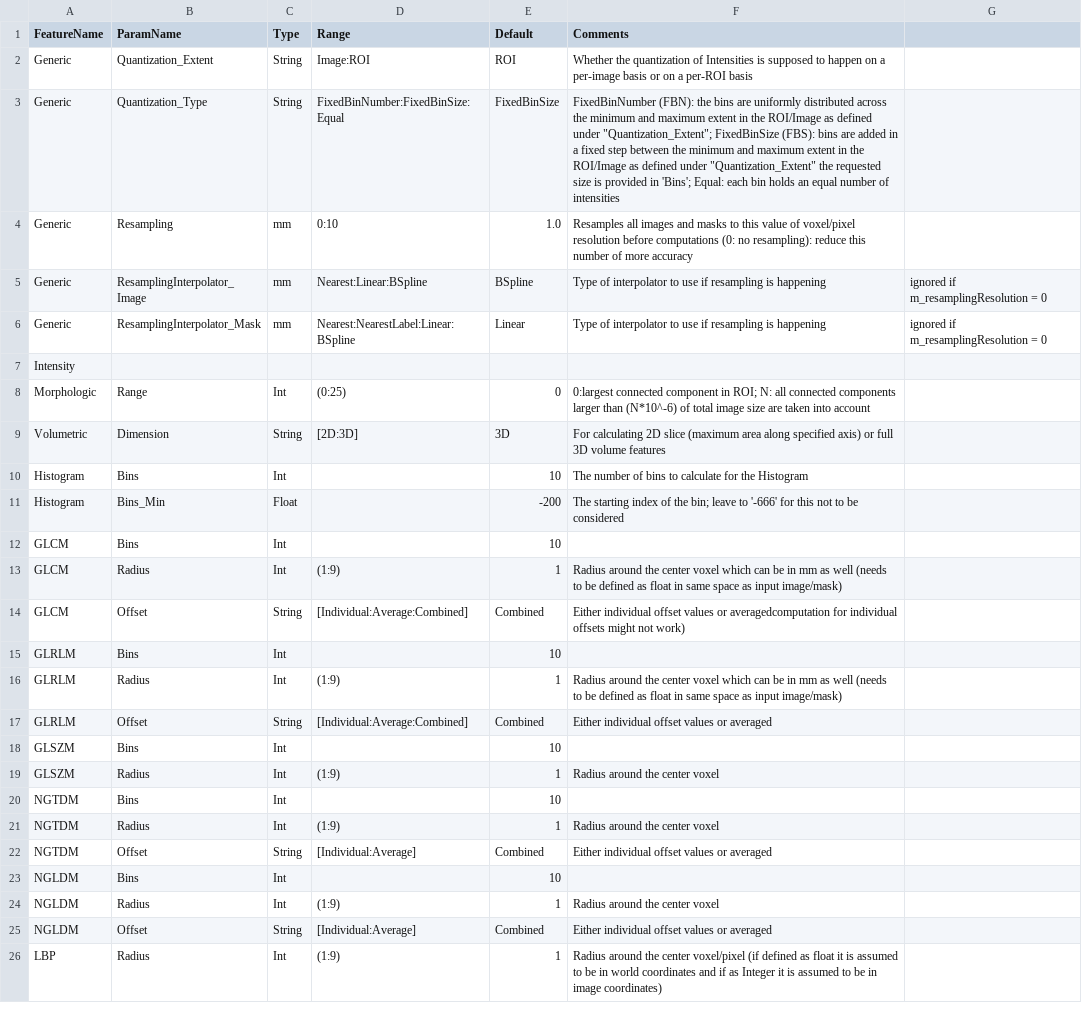
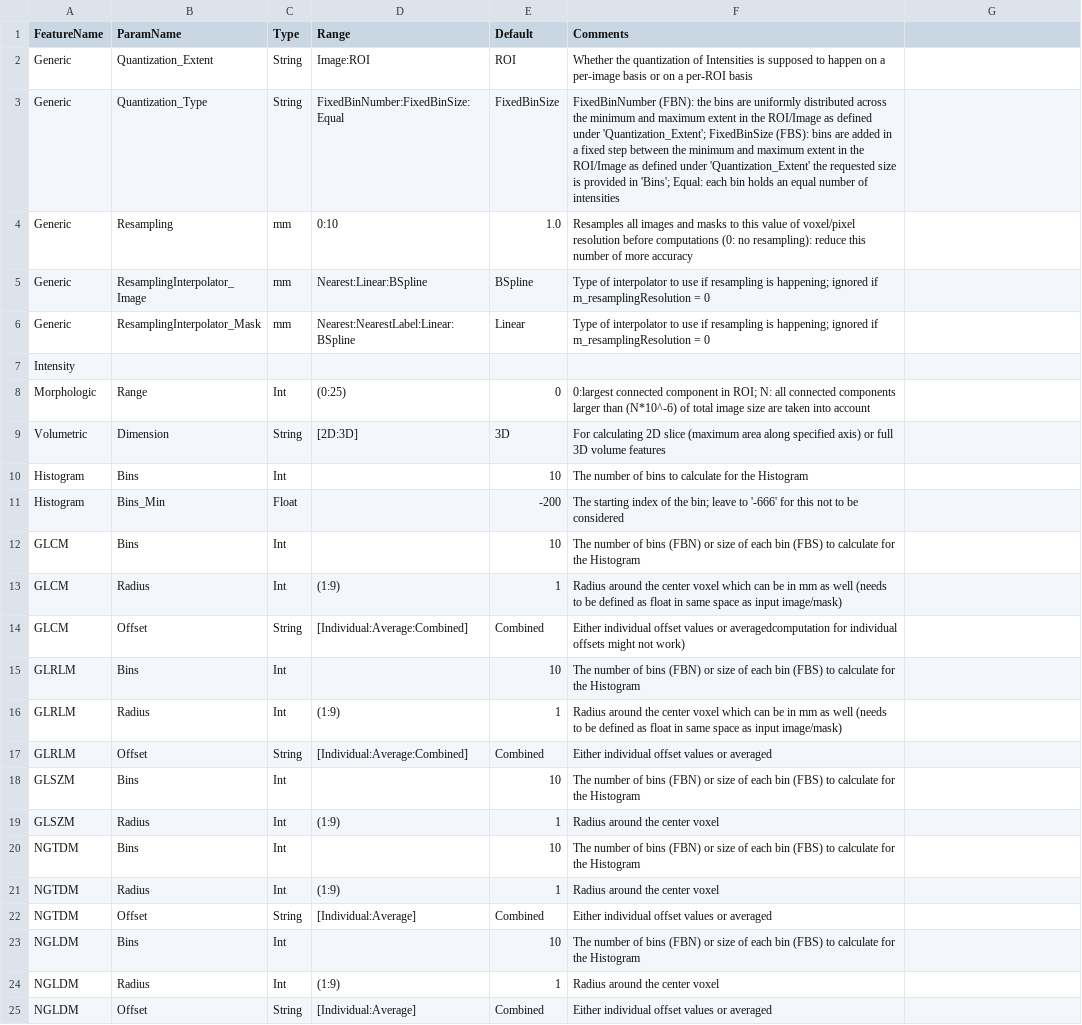
Before and after one commit to CBICA/CaPTk, a CSV file: src/applications/FeatureExtraction/data/params_ibsi_ct.csv, drawn as a sheet; only a part is shown; the shorter side is filled out with more unchanged rows.

Commit message:
proper csv parsing

```diff
--- a/src/applications/FeatureExtraction/data/params_ibsi_ct.csv
+++ b/src/applications/FeatureExtraction/data/params_ibsi_ct.csv
@@ -2,6 +2,6 @@ FeatureName,ParamName,Type,Range,Default,Comments
 Generic,Quantization_Extent,String,Image:ROI,ROI,Whether the quantization of Intensities is supposed to happen on a per-image basis or on a per-ROI basis
-Generic,Quantization_Type,String,FixedBinNumber:FixedBinSize:Equal,FixedBinSize,FixedBinNumber (FBN): the bins are uniformly distributed across the minimum and maximum extent in the ROI/Image as defined under "Quantization_Extent"; FixedBinSize (FBS): bins are added in a fixed step between the minimum and maximum extent in the ROI/Image as defined under "Quantization_Extent" the requested size is provided in 'Bins'; Equal: each bin holds an equal number of intensities
+Generic,Quantization_Type,String,FixedBinNumber:FixedBinSize:Equal,FixedBinSize,FixedBinNumber (FBN): the bins are uniformly distributed across the minimum and maximum extent in the ROI/Image as defined under 'Quantization_Extent'; FixedBinSize (FBS): bins are added in a fixed step between the minimum and maximum extent in the ROI/Image as defined under 'Quantization_Extent' the requested size is provided in 'Bins'; Equal: each bin holds an equal number of intensities
 Generic,Resampling,mm,0:10,1.0,Resamples all images and masks to this value of voxel/pixel resolution before computations (0: no resampling): reduce this number of more accuracy
-Generic,ResamplingInterpolator_Image,mm,Nearest:Linear:BSpline,BSpline,Type of interpolator to use if resampling is happening, ignored if m_resamplingResolution = 0
-Generic,ResamplingInterpolator_Mask,mm,Nearest:NearestLabel:Linear:BSpline,Linear,Type of interpolator to use if resampling is happening, ignored if m_resamplingResolution = 0
+Generic,ResamplingInterpolator_Image,mm,Nearest:Linear:BSpline,BSpline,Type of interpolator to use if resampling is happening; ignored if m_resamplingResolution = 0
+Generic,ResamplingInterpolator_Mask,mm,Nearest:NearestLabel:Linear:BSpline,Linear,Type of interpolator to use if resampling is happening; ignored if m_resamplingResolution = 0
 Intensity,,,,,
@@ -11,14 +11,14 @@ Histogram,Bins,Int,,10,The number of bins to calculate for the Histogram
 Histogram,Bins_Min,Float,,-200,The starting index of the bin; leave to '-666' for this not to be considered
-GLCM,Bins,Int,,10,
+GLCM,Bins,Int,,10,The number of bins (FBN) or size of each bin (FBS) to calculate for the Histogram
 GLCM,Radius,Int,(1:9),1,Radius around the center voxel which can be in mm as well (needs to be defined as float in same space as input image/mask)
 GLCM,Offset,String,[Individual:Average:Combined],Combined,Either individual offset values or averagedcomputation for individual offsets might not work)
-GLRLM,Bins,Int,,10,
+GLRLM,Bins,Int,,10,The number of bins (FBN) or size of each bin (FBS) to calculate for the Histogram
 GLRLM,Radius,Int,(1:9),1,Radius around the center voxel which can be in mm as well (needs to be defined as float in same space as input image/mask)
 GLRLM,Offset,String,[Individual:Average:Combined],Combined,Either individual offset values or averaged
-GLSZM,Bins,Int,,10,
+GLSZM,Bins,Int,,10,The number of bins (FBN) or size of each bin (FBS) to calculate for the Histogram
 GLSZM,Radius,Int,(1:9),1,Radius around the center voxel
-NGTDM,Bins,Int,,10,
+NGTDM,Bins,Int,,10,The number of bins (FBN) or size of each bin (FBS) to calculate for the Histogram
 NGTDM,Radius,Int,(1:9),1,Radius around the center voxel
 NGTDM,Offset,String,[Individual:Average],Combined,Either individual offset values or averaged
-NGLDM,Bins,Int,,10,,
+NGLDM,Bins,Int,,10,The number of bins (FBN) or size of each bin (FBS) to calculate for the Histogram
 NGLDM,Radius,Int,(1:9),1,Radius around the center voxel,
```
